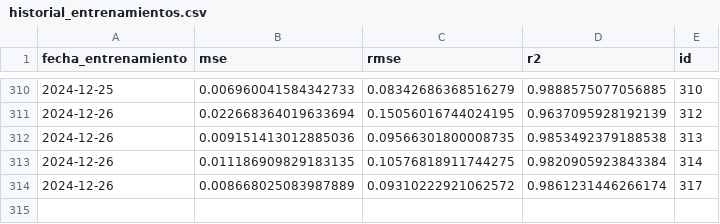
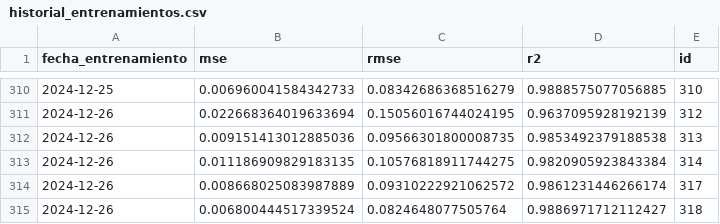
Before and after one commit to AnJoGar/Proyecto_Residuos_Electronicos_Guayaquil, a CSV file: Proyecto_residuos_electronicos/data/historial_entrenamientos.csv, drawn as a sheet; only a part is shown, gaps mark what is left out; the diff names each change by its address in the sheet, - before the commit and + after, or states it on an @@ line.

Commit message:
proyectoR

```diff
--- a/Proyecto_residuos_electronicos/data/historial_entrenamientos.csv
+++ b/Proyecto_residuos_electronicos/data/historial_entrenamientos.csv
+row 315: 2024-12-26 | 0.006800444517339524 | 0.0824648077505764 | 0.9886971712112427 | 318
```
Also changed, not shown: 10 other files.
